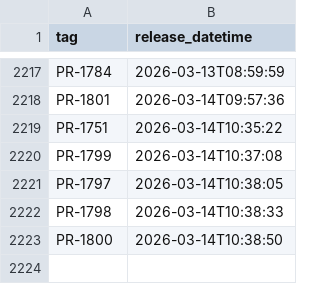
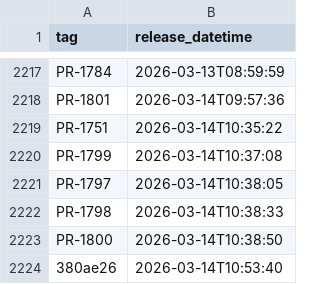
Before and after one commit to NHSDigital/electronic-prescription-service-clinical-prescription-tracker, a CSV file: _data/internal-dev_deployments.csv, drawn as a sheet; only a part is shown, gaps mark what is left out.

```diff
--- a/_data/internal-dev_deployments.csv
+++ b/_data/internal-dev_deployments.csv
@@ -2223 +2223,2 @@ PR-1798,2026-03-14T10:38:33
 PR-1800,2026-03-14T10:38:50
+380ae26,2026-03-14T10:53:40
```
Also changed, not shown: 1 other file.
